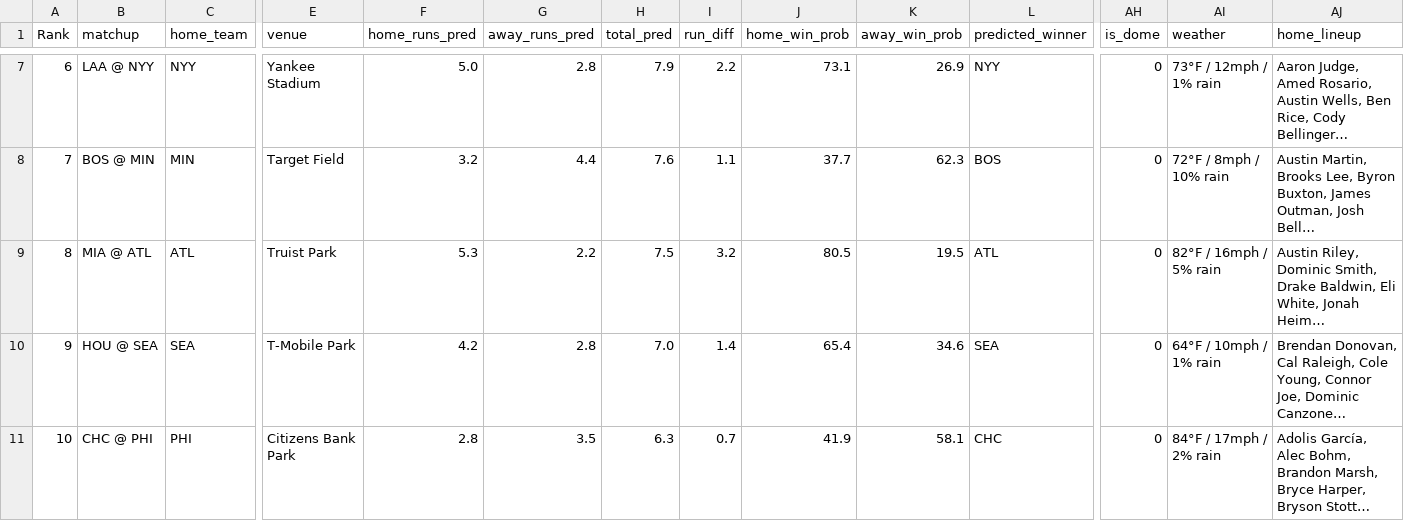
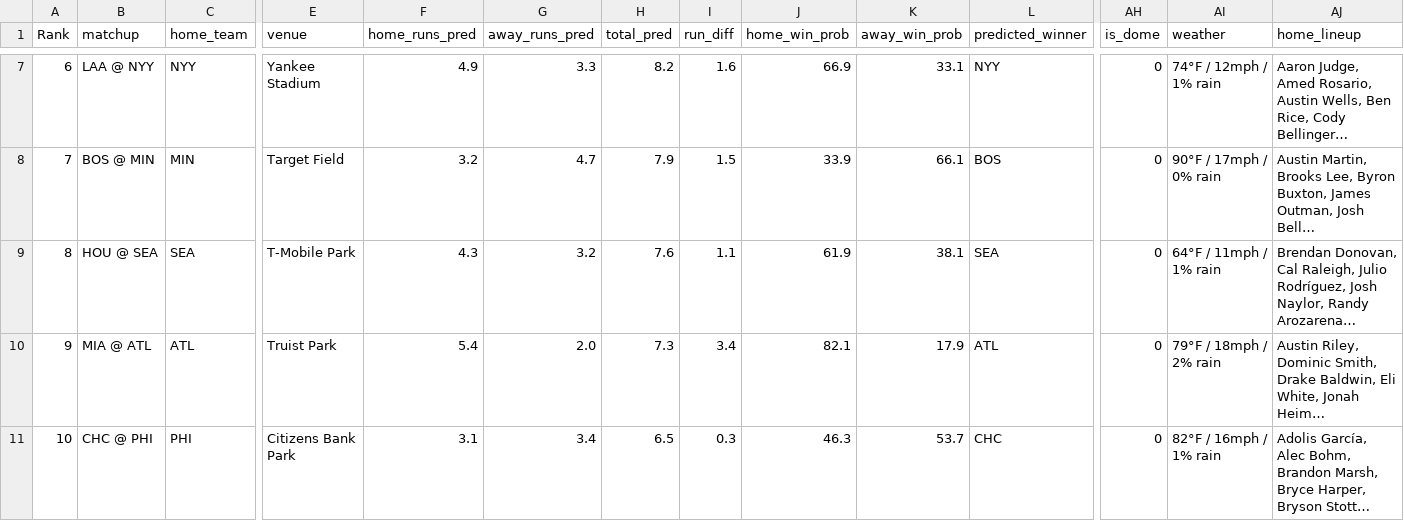
Before and after one commit to statsheetgeeks/game-predictor, a CSV file: docs/game-predictions-2026-04-13.csv, drawn as a sheet; only a part is shown, gaps mark what is left out; removed rows and columns are numbered as before the commit, all else as after; rows hold the shown columns only; the diff covers the shown part only; the diff names each change by its address in the sheet, - before the commit and + after, or states it on an @@ line.

```diff
--- a/docs/game-predictions-2026-04-13.csv
+++ b/docs/game-predictions-2026-04-13.csv
-F7 (home_runs_pred): 5.0
+F7 (home_runs_pred): 4.9
-G7 (away_runs_pred): 2.8
+G7 (away_runs_pred): 3.3
-H7 (total_pred): 7.9
+H7 (total_pred): 8.2
-I7 (run_diff): 2.2
+I7 (run_diff): 1.6
-J7 (home_win_prob): 73.1
+J7 (home_win_prob): 66.9
-K7 (away_win_prob): 26.9
+K7 (away_win_prob): 33.1
-AI7 (weather): 73°F / 12mph / 1% rain
+AI7 (weather): 74°F / 12mph / 1% rain
-G8 (away_runs_pred): 4.4
+G8 (away_runs_pred): 4.7
-H8 (total_pred): 7.6
+H8 (total_pred): 7.9
-I8 (run_diff): 1.1
+I8 (run_diff): 1.5
-J8 (home_win_prob): 37.7
+J8 (home_win_prob): 33.9
-K8 (away_win_prob): 62.3
+K8 (away_win_prob): 66.1
-AI8 (weather): 72°F / 8mph / 10% rain
+AI8 (weather): 90°F / 17mph / 0% rain
+row 9: 8 | HOU @ SEA | SEA | T-Mobile Park | 4.3 | 3.2 | 7.6 | 1.1 | 61.9 | 38.1 | SEA | 0 | 64°F / 11mph / 1% rain | Brendan Donovan, Cal Raleigh, Julio Rodríguez, Josh Naylor, Randy Arozarena…
-A10 (Rank): 8
+A10 (Rank): 9
-F10 (home_runs_pred): 5.3
+F10 (home_runs_pred): 5.4
-G10 (away_runs_pred): 2.2
+G10 (away_runs_pred): 2.0
-H10 (total_pred): 7.5
+H10 (total_pred): 7.3
-I10 (run_diff): 3.2
+I10 (run_diff): 3.4
-J10 (home_win_prob): 80.5
+J10 (home_win_prob): 82.1
-K10 (away_win_prob): 19.5
+K10 (away_win_prob): 17.9
-AI10 (weather): 82°F / 16mph / 5% rain
+AI10 (weather): 79°F / 18mph / 2% rain
-row 10: 9 | HOU @ SEA | SEA | T-Mobile Park | 4.2 | 2.8 | 7.0 | 1.4 | 65.4 | 34.6 | SEA | 0 | 64°F / 10mph / 1% rain | Brendan Donovan, Cal Raleigh, Cole Young, Connor Joe, Dominic Canzone…
-F11 (home_runs_pred): 2.8
+F11 (home_runs_pred): 3.1
-G11 (away_runs_pred): 3.5
+G11 (away_runs_pred): 3.4
-H11 (total_pred): 6.3
+H11 (total_pred): 6.5
-I11 (run_diff): 0.7
+I11 (run_diff): 0.3
-J11 (home_win_prob): 41.9
+J11 (home_win_prob): 46.3
-K11 (away_win_prob): 58.1
+K11 (away_win_prob): 53.7
-AI11 (weather): 84°F / 17mph / 2% rain
+AI11 (weather): 82°F / 16mph / 1% rain
```
Also changed, not shown: 1 added row, 1 removed row and 25 edited cells elsewhere in this file, 11 other files.
